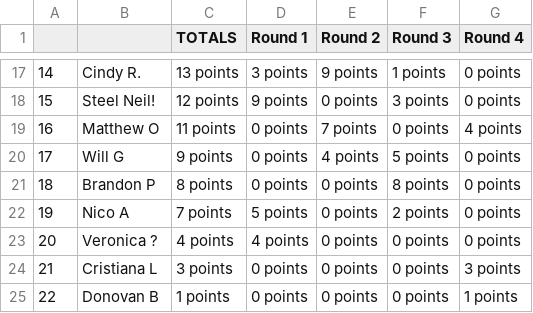
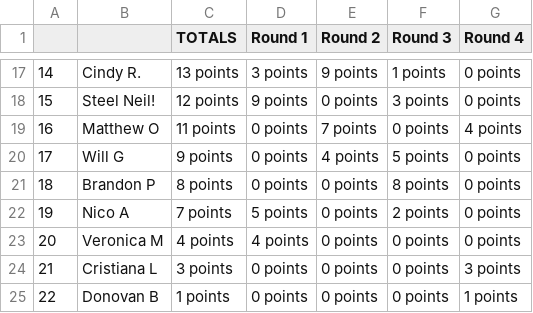
Before and after one commit to jff97/offsuitPokerLeagueLeaderboard, a CSV file: src/poker_scraper/data_service/legacy_data/hosed.csv, drawn as a sheet; only a part is shown, gaps mark what is left out.

Commit message:
veronica M amars girlfriend

```diff
--- a/src/poker_scraper/data_service/legacy_data/hosed.csv
+++ b/src/poker_scraper/data_service/legacy_data/hosed.csv
@@ -22,3 +22,3 @@
 19,Nico A,7 points,5 points,0 points,2 points,0 points
-20,Veronica ?,4 points,4 points,0 points,0 points,0 points
+20,Veronica M,4 points,4 points,0 points,0 points,0 points
 21,Cristiana L,3 points,0 points,0 points,0 points,3 points
```
Also changed, not shown: src/poker_scraper/data_service/legacy_data/mavricks.csv.
